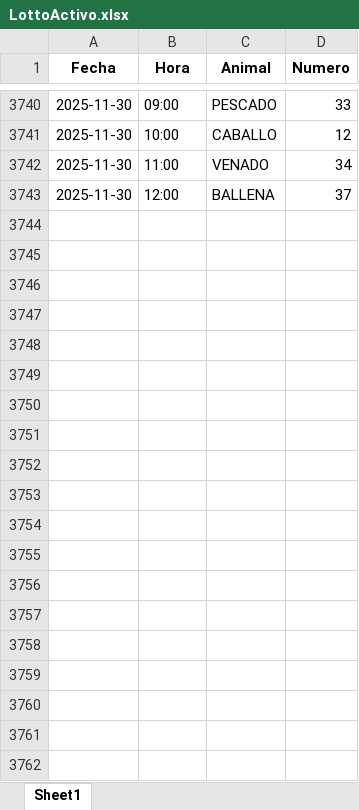
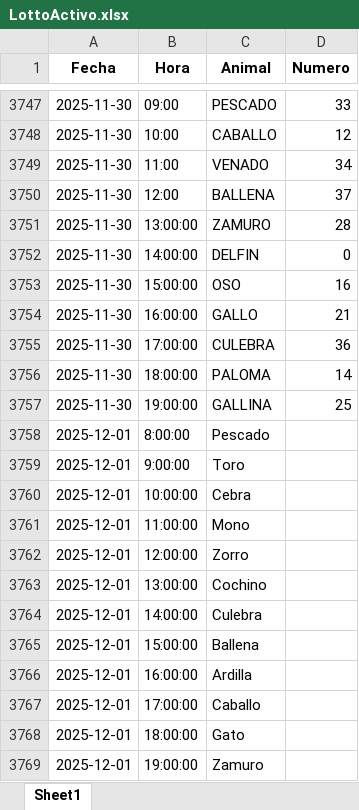
Before and after one commit to GabozAlex/PrediccionNumeros, an Excel workbook: LottoActivo.xlsx, sheet Sheet1, drawn as a sheet; only a part is shown, gaps mark what is left out; values as stored, in another font and other column widths than the file's, no borders; the diff covers the shown part only; the diff names each change by its address in the sheet, - before the commit and + after, or states it on an @@ line.

Commit message:
Agregando datros al excel

```diff
--- a/LottoActivo.xlsx (sheet Sheet1)
+++ b/LottoActivo.xlsx (sheet Sheet1)
+row 3751: 2025-11-30 | 13:00:00 | ZAMURO | 28
+row 3752: 2025-11-30 | 14:00:00 | DELFIN | 0
+row 3753: 2025-11-30 | 15:00:00 | OSO | 16
+row 3754: 2025-11-30 | 16:00:00 | GALLO | 21
+row 3755: 2025-11-30 | 17:00:00 | CULEBRA | 36
+row 3756: 2025-11-30 | 18:00:00 | PALOMA | 14
+row 3757: 2025-11-30 | 19:00:00 | GALLINA | 25
+row 3758: 2025-12-01 | 8:00:00 | Pescado
+row 3759: 2025-12-01 | 9:00:00 | Toro
+row 3760: 2025-12-01 | 10:00:00 | Cebra
+row 3761: 2025-12-01 | 11:00:00 | Mono
+row 3762: 2025-12-01 | 12:00:00 | Zorro
+row 3763: 2025-12-01 | 13:00:00 | Cochino
+row 3764: 2025-12-01 | 14:00:00 | Culebra
+row 3765: 2025-12-01 | 15:00:00 | Ballena
+row 3766: 2025-12-01 | 16:00:00 | Ardilla
+row 3767: 2025-12-01 | 17:00:00 | Caballo
+row 3768: 2025-12-01 | 18:00:00 | Gato
+row 3769: 2025-12-01 | 19:00:00 | Zamuro
```
Also changed, not shown: 55 added rows elsewhere in this sheet, 11 other files.
